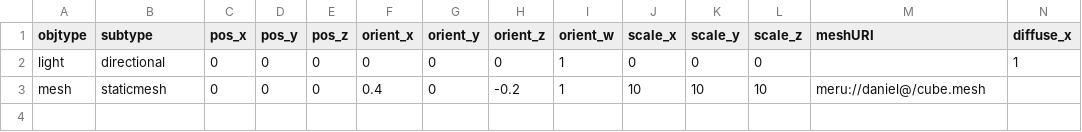
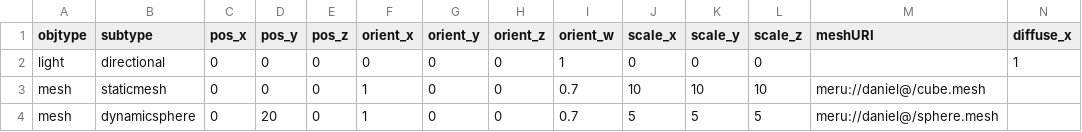
Before and after one commit to sirikata/sirikata, a CSV file: scene.csv, drawn as a sheet; only a part is shown; rows hold the shown columns only; the diff names each change by its address in the sheet, - before the commit and + after, or states it on an @@ line.

Commit message:
dyamic sphere bork

```diff
--- a/scene.csv
+++ b/scene.csv
-F3 (orient_x): 0.4
+F3 (orient_x): 1
-H3 (orient_z): -0.2
+H3 (orient_z): 0
-I3 (orient_w): 1
+I3 (orient_w): 0.7
+row 4: mesh | dynamicsphere | 0 | 20 | 0 | 1 | 0 | 0 | 0.7 | 5 | 5 | 5 | meru://daniel@/sphere.mesh
```
